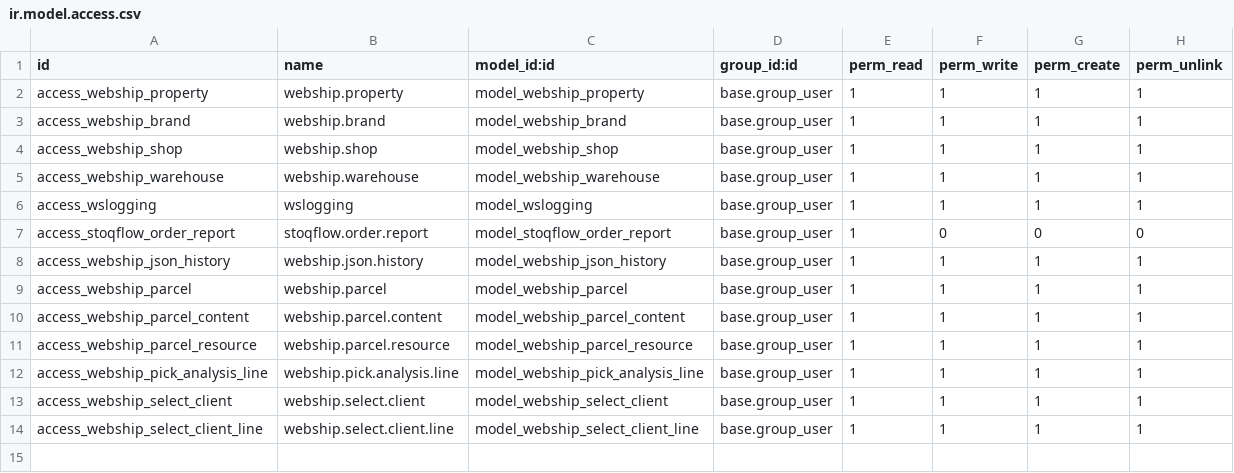
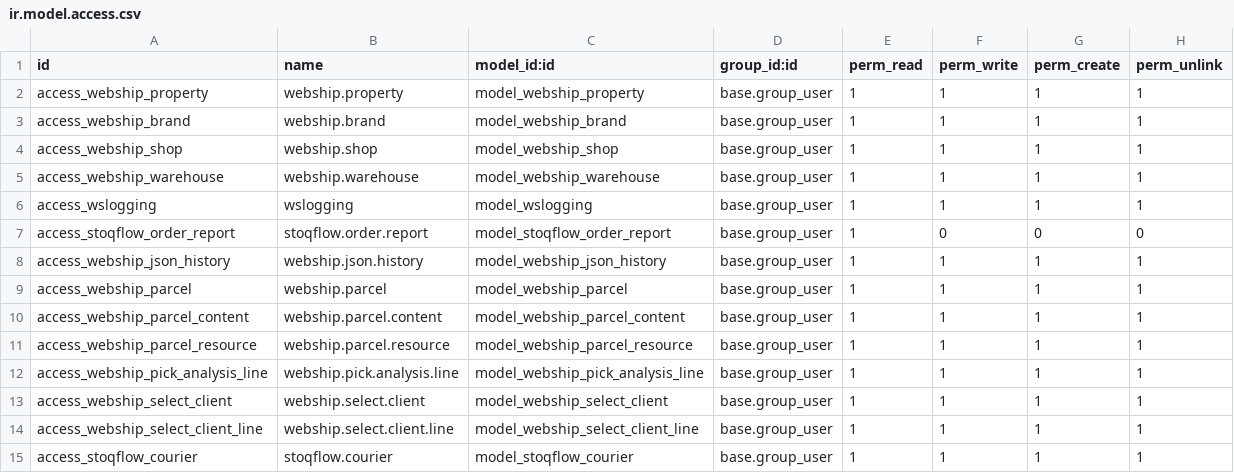
Before and after one commit to DF-DataForge/webship, a CSV file: webship/security/ir.model.access.csv, drawn as a sheet.

```diff
--- a/webship/security/ir.model.access.csv
+++ b/webship/security/ir.model.access.csv
@@ -14 +14,2 @@ access_webship_select_client,webship.select.client,model_webship_select_client,b
 access_webship_select_client_line,webship.select.client.line,model_webship_select_client_line,base.group_user,1,1,1,1
+access_stoqflow_courier,stoqflow.courier,model_stoqflow_courier,base.group_user,1,1,1,1
```
Also changed, not shown: 10 other files.
